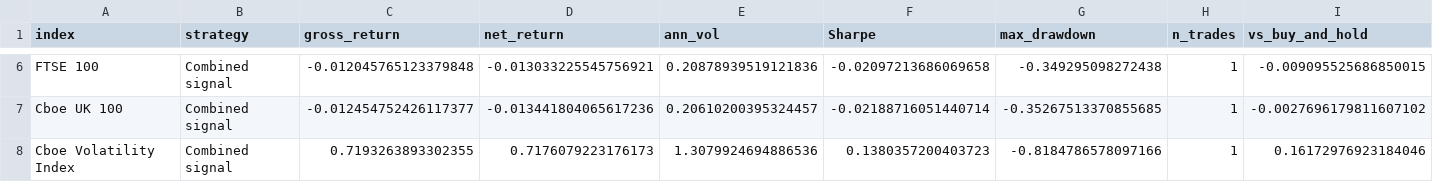
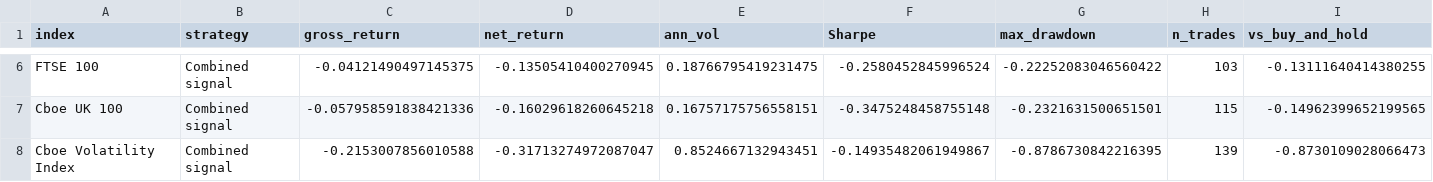
Before and after one commit to sach98/stock-index-signal-backtesting, a CSV file: results/combined_results.csv, drawn as a sheet; only a part is shown, gaps mark what is left out; the diff covers the shown part only; the diff names each change by its address in the sheet, - before the commit and + after, or states it on an @@ line.

```diff
--- a/results/combined_results.csv
+++ b/results/combined_results.csv
-C6 (gross_return): -0.012045765123379848
+C6 (gross_return): -0.04121490497145375
-D6 (net_return): -0.013033225545756921
+D6 (net_return): -0.13505410400270945
-E6 (ann_vol): 0.20878939519121836
+E6 (ann_vol): 0.18766795419231475
-F6 (Sharpe): -0.02097213686069658
+F6 (Sharpe): -0.2580452845996524
-G6 (max_drawdown): -0.349295098272438
+G6 (max_drawdown): -0.22252083046560422
-H6 (n_trades): 1
+H6 (n_trades): 103
-I6 (vs_buy_and_hold): -0.009095525686850015
+I6 (vs_buy_and_hold): -0.13111640414380255
-C7 (gross_return): -0.012454752426117377
+C7 (gross_return): -0.057958591838421336
-D7 (net_return): -0.013441804065617236
+D7 (net_return): -0.16029618260645218
-E7 (ann_vol): 0.20610200395324457
+E7 (ann_vol): 0.16757175756558151
-F7 (Sharpe): -0.02188716051440714
+F7 (Sharpe): -0.3475248458755148
-G7 (max_drawdown): -0.35267513370855685
+G7 (max_drawdown): -0.2321631500651501
-H7 (n_trades): 1
+H7 (n_trades): 115
-I7 (vs_buy_and_hold): -0.0027696179811607102
+I7 (vs_buy_and_hold): -0.14962399652199565
-C8 (gross_return): 0.7193263893302355
+C8 (gross_return): -0.2153007856010588
-D8 (net_return): 0.7176079223176173
+D8 (net_return): -0.31713274972087047
-E8 (ann_vol): 1.3079924694886536
+E8 (ann_vol): 0.8524667132943451
-F8 (Sharpe): 0.1380357200403723
+F8 (Sharpe): -0.14935482061949867
-G8 (max_drawdown): -0.8184786578097166
+G8 (max_drawdown): -0.8786730842216395
-H8 (n_trades): 1
+H8 (n_trades): 139
-I8 (vs_buy_and_hold): 0.16172976923184046
+I8 (vs_buy_and_hold): -0.8730109028066473
```
Also changed, not shown: 28 edited cells elsewhere in this file, results/indicator_results.csv, results/ml_classification_metrics.csv, 14 other files.
